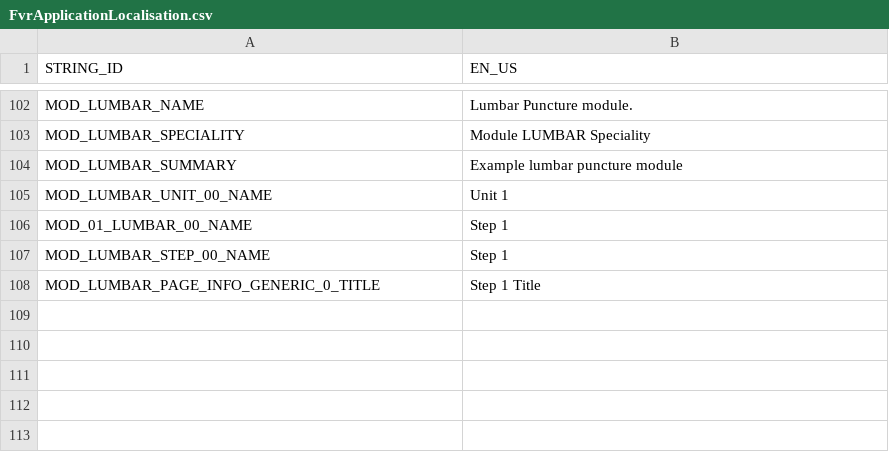
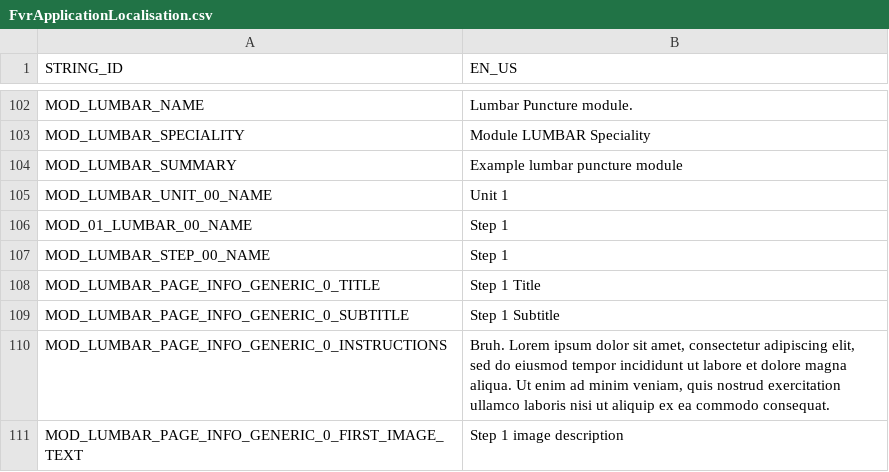
Before and after one commit to EOHanlon243/lumbar-puncture, a CSV file: Assets/FVR/FvrApplication/Localisation/CSVs/FvrApplicationLocalisation.csv, drawn as a sheet; only a part is shown, gaps mark what is left out; the diff names each change by its address in the sheet, - before the commit and + after, or states it on an @@ line.

Commit message:
Adding Steps to module
- Adds steps to module.

```diff
--- a/Assets/FVR/FvrApplication/Localisation/CSVs/FvrApplicationLocalisation.csv
+++ b/Assets/FVR/FvrApplication/Localisation/CSVs/FvrApplicationLocalisation.csv
+row 109: MOD_LUMBAR_PAGE_INFO_GENERIC_0_SUBTITLE | Step 1 Subtitle
+row 110: MOD_LUMBAR_PAGE_INFO_GENERIC_0_INSTRUCTIONS | Bruh. Lorem ipsum dolor sit amet, consectetur adipiscing elit, sed do eiusmod tempor incididunt ut labore et dolore magna aliqua. Ut enim ad minim veniam, quis nostrud exercitation ullamco laboris nisi ut aliquip ex ea commodo consequat.
+row 111: MOD_LUMBAR_PAGE_INFO_GENERIC_0_FIRST_IMAGE_TEXT | Step 1 image description
```
Also changed, not shown: 36 other files.
